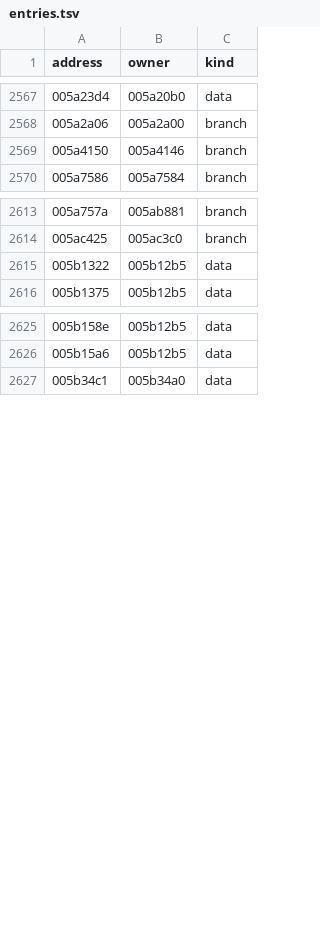
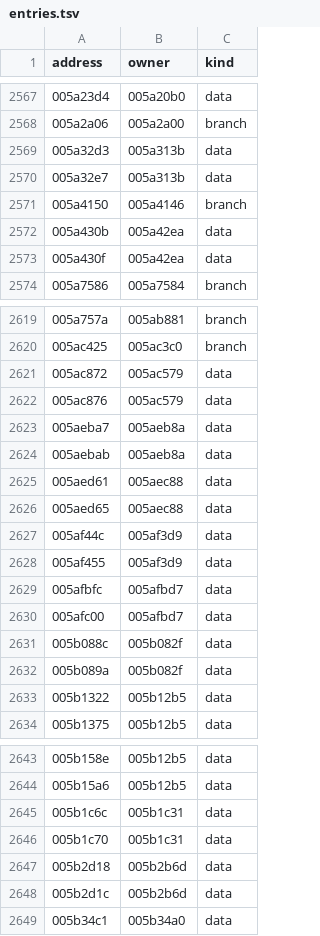
Before and after one commit to wraitii/recomp-kit, a TSV file: games/railroad-tycoon-3/metadata/entries.tsv, drawn as a sheet; only a part is shown, gaps mark what is left out; the diff covers the shown part only; the diff names each change by its address in the sheet, - before the commit and + after, or states it on an @@ line.

Commit message:
Refresh RT3 code map and translation facts

```diff
--- a/games/railroad-tycoon-3/metadata/entries.tsv
+++ b/games/railroad-tycoon-3/metadata/entries.tsv
+row 2569: 005a32d3 | 005a313b | data
+row 2570: 005a32e7 | 005a313b | data
+row 2572: 005a430b | 005a42ea | data
+row 2573: 005a430f | 005a42ea | data
+row 2621: 005ac872 | 005ac579 | data
+row 2622: 005ac876 | 005ac579 | data
+row 2623: 005aeba7 | 005aeb8a | data
+row 2624: 005aebab | 005aeb8a | data
+row 2625: 005aed61 | 005aec88 | data
+row 2626: 005aed65 | 005aec88 | data
+row 2627: 005af44c | 005af3d9 | data
+row 2628: 005af455 | 005af3d9 | data
+row 2629: 005afbfc | 005afbd7 | data
+row 2630: 005afc00 | 005afbd7 | data
+row 2631: 005b088c | 005b082f | data
+row 2632: 005b089a | 005b082f | data
+row 2645: 005b1c6c | 005b1c31 | data
+row 2646: 005b1c70 | 005b1c31 | data
+row 2647: 005b2d18 | 005b2b6d | data
+row 2648: 005b2d1c | 005b2b6d | data
```
Also changed, not shown: 2 added rows elsewhere in this file, games/railroad-tycoon-3/metadata/noreturn.tsv, games/railroad-tycoon-3/metadata/spans.tsv, 3 other files.
